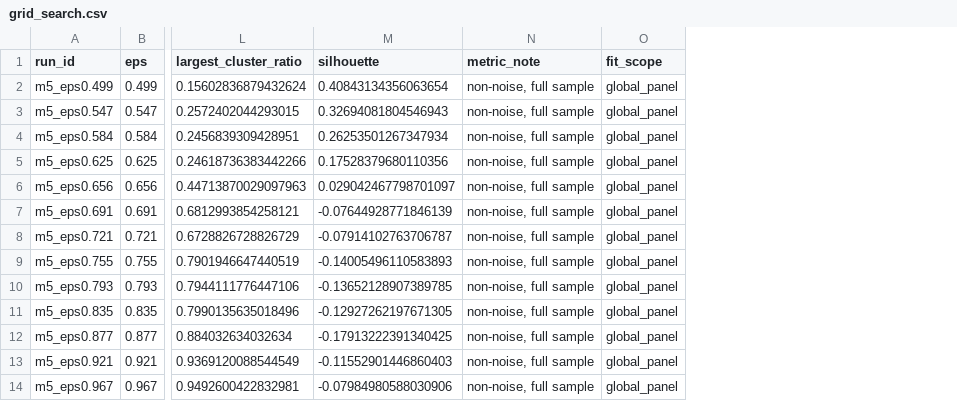
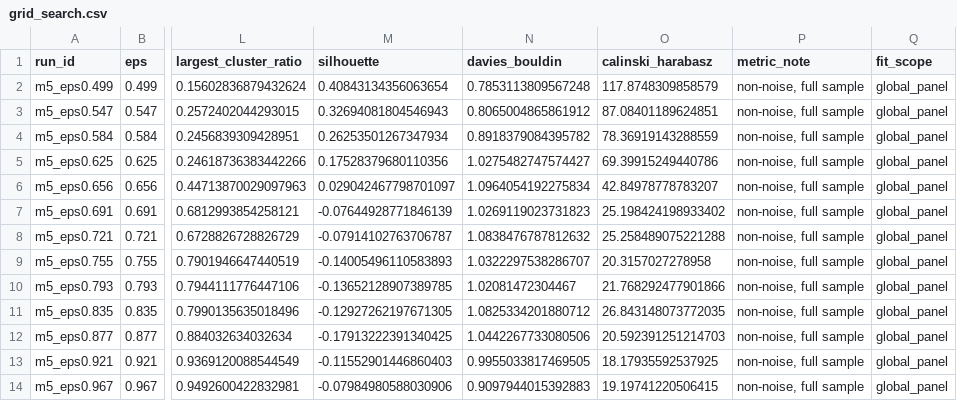
Before and after one commit to nguyenkhang310/DBSCAN, a CSV file: ket_qua_chung/dbscan/grid_search.csv, drawn as a sheet; only a part is shown, gaps mark what is left out; the diff names each change by its address in the sheet, - before the commit and + after, or states it on an @@ line.

```diff
--- a/ket_qua_chung/dbscan/grid_search.csv
+++ b/ket_qua_chung/dbscan/grid_search.csv
+column N (davies_bouldin), rows 2-14: 0.7853113809567248 | 0.8065004865861912 | 0.8918379084395782 | 1.0275482747574427 | 1.0964054192275834 | 1.0269119023731823 | 1.0838476787812632 | 1.0322297538286707 | 1.02081472304467 | 1.0825334201880712 | 1.0442267733080506 | 0.9955033817469505 | 0.9097944015392883
+column O (calinski_harabasz), rows 2-14: 117.8748309858579 | 87.08401189624851 | 78.36919143288559 | 69.39915249440786 | 42.84978778783207 | 25.198424198933402 | 25.258489075221288 | 20.3157027278958 | 21.768292477901866 | 26.843148073772035 | 20.592391251214703 | 18.17935592537925 | 19.19741220506415
```
Also changed, not shown: ket_qua_chung/dbscan/do_nhay.csv, ket_qua_chung/dbscan/do_on_dinh.csv, 31 other files.
